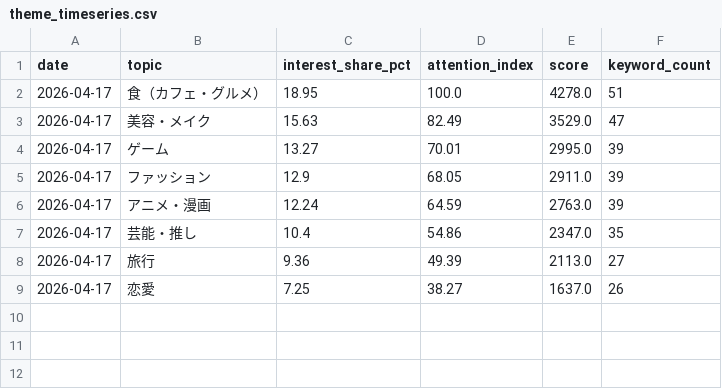
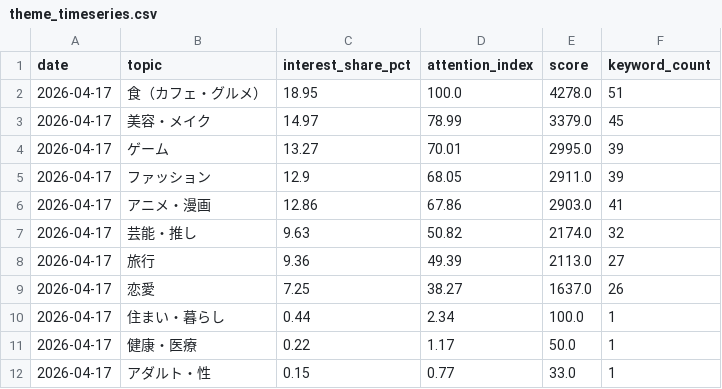
Before and after one commit to jim-auto/social-topic-ranking, a CSV file: site/data/theme_timeseries.csv, drawn as a sheet.

```diff
--- a/site/data/theme_timeseries.csv
+++ b/site/data/theme_timeseries.csv
@@ -2,8 +2,11 @@
 2026-04-17,食（カフェ・グルメ）,18.95,100.0,4278.0,51
-2026-04-17,美容・メイク,15.63,82.49,3529.0,47
+2026-04-17,美容・メイク,14.97,78.99,3379.0,45
 2026-04-17,ゲーム,13.27,70.01,2995.0,39
 2026-04-17,ファッション,12.9,68.05,2911.0,39
-2026-04-17,アニメ・漫画,12.24,64.59,2763.0,39
-2026-04-17,芸能・推し,10.4,54.86,2347.0,35
+2026-04-17,アニメ・漫画,12.86,67.86,2903.0,41
+2026-04-17,芸能・推し,9.63,50.82,2174.0,32
 2026-04-17,旅行,9.36,49.39,2113.0,27
 2026-04-17,恋愛,7.25,38.27,1637.0,26
+2026-04-17,住まい・暮らし,0.44,2.34,100.0,1
+2026-04-17,健康・医療,0.22,1.17,50.0,1
+2026-04-17,アダルト・性,0.15,0.77,33.0,1
```
Also changed, not shown: site/data/theme_ranking.csv, 15 other files.
